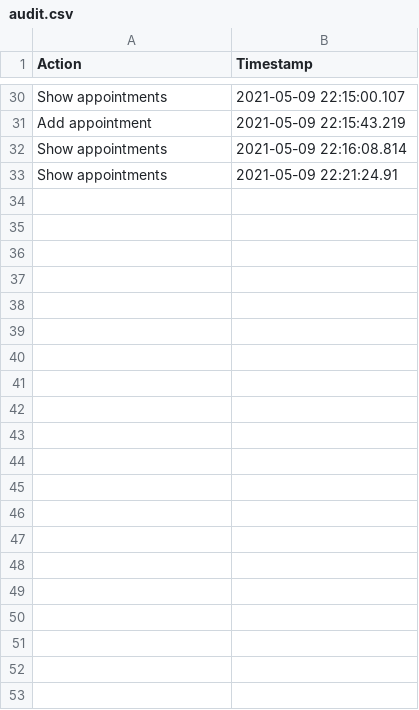
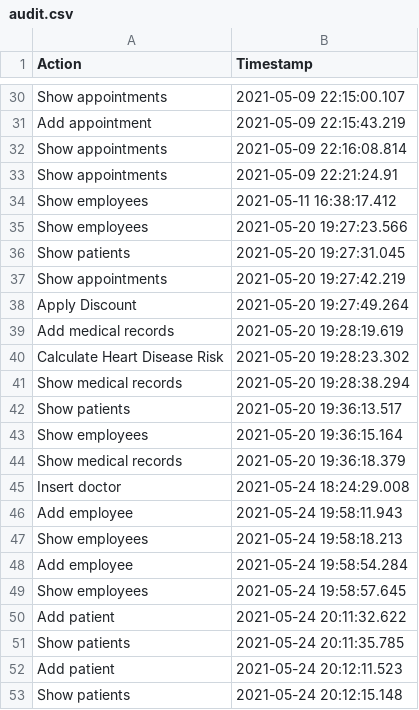
Before and after one commit to albertdavid00/Medical-Office-PAO, a CSV file: src/resources/audit.csv (was src/audit.csv), drawn as a sheet; only a part is shown, gaps mark what is left out.

```diff
--- a/src/audit.csv
+++ b/src/resources/audit.csv
@@ -33 +33,21 @@ Show appointments,2021-05-09 22:16:08.814
 Show appointments,2021-05-09 22:21:24.91
+Show employees,2021-05-11 16:38:17.412
+Show employees,2021-05-20 19:27:23.566
+Show patients,2021-05-20 19:27:31.045
+Show appointments,2021-05-20 19:27:42.219
+Apply Discount,2021-05-20 19:27:49.264
+Add medical records,2021-05-20 19:28:19.619
+Calculate Heart Disease Risk,2021-05-20 19:28:23.302
+Show medical records,2021-05-20 19:28:38.294
+Show patients,2021-05-20 19:36:13.517
+Show employees,2021-05-20 19:36:15.164
+Show medical records,2021-05-20 19:36:18.379
+Insert doctor,2021-05-24 18:24:29.008
+Add employee,2021-05-24 19:58:11.943
+Show employees,2021-05-24 19:58:18.213
+Add employee,2021-05-24 19:58:54.284
+Show employees,2021-05-24 19:58:57.645
+Add patient,2021-05-24 20:11:32.622
+Show patients,2021-05-24 20:11:35.785
+Add patient,2021-05-24 20:12:11.523
+Show patients,2021-05-24 20:12:15.148
```
Also changed, not shown: out/production/Medical Office/resources/audit.csv, 47 other files.
